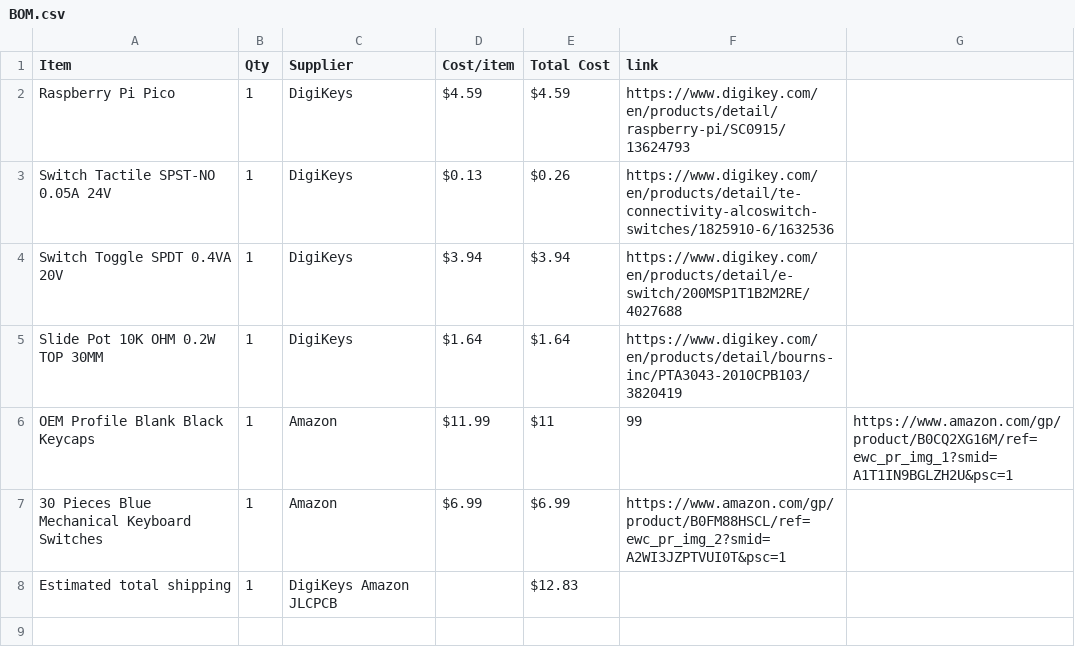
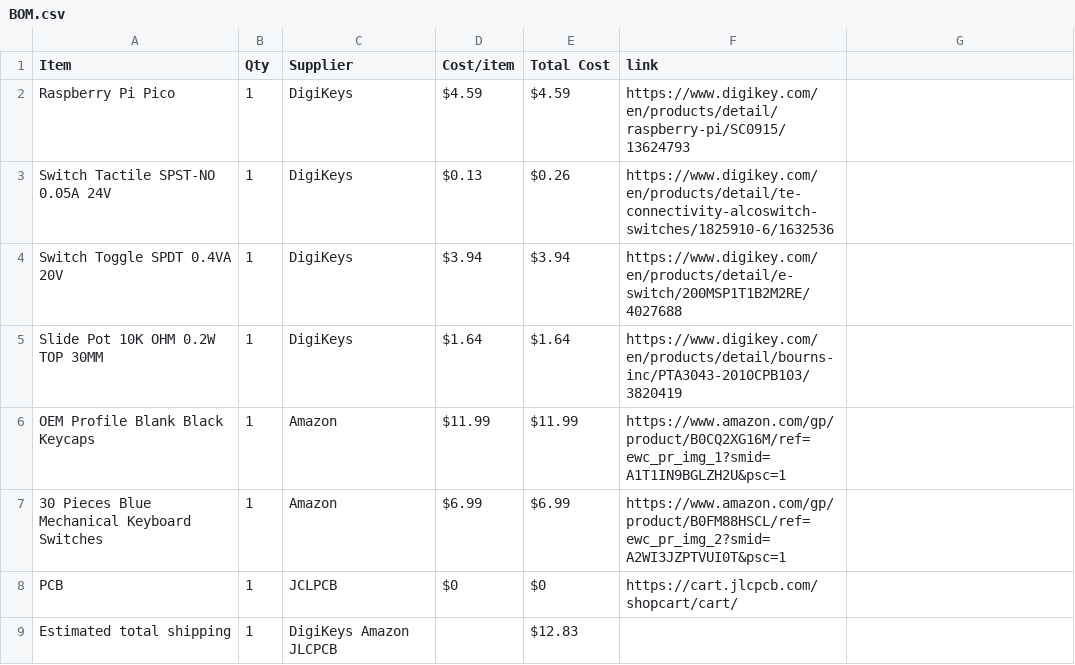
Before and after one commit to yuseitanabe2010-code/HalfLifeWeek3, a CSV file: BOM.csv, drawn as a sheet.

Commit message:
Update BOM.csv

```diff
--- a/BOM.csv
+++ b/BOM.csv
@@ -5,4 +5,5 @@ Switch Toggle SPDT 0.4VA 20V,1,DigiKeys,$3.94,$3.94,https://www.digikey.com/en/p
 Slide Pot 10K OHM 0.2W TOP 30MM,1,DigiKeys,$1.64,$1.64,https://www.digikey.com/en/products/detail/bourns-inc/PTA3043-2010CPB103/3820419
-OEM Profile Blank Black Keycaps,1,Amazon,$11.99,$11,99,https://www.amazon.com/gp/product/B0CQ2XG16M/ref=ewc_pr_img_1?smid=A1T1IN9BGLZH2U&psc=1
+OEM Profile Blank Black Keycaps,1,Amazon,$11.99,$11.99,https://www.amazon.com/gp/product/B0CQ2XG16M/ref=ewc_pr_img_1?smid=A1T1IN9BGLZH2U&psc=1
 30 Pieces Blue Mechanical Keyboard Switches,1,Amazon,$6.99,$6.99,https://www.amazon.com/gp/product/B0FM88HSCL/ref=ewc_pr_img_2?smid=A2WI3JZPTVUI0T&psc=1
+PCB,1,JCLPCB,$0,$0,https://cart.jlcpcb.com/shopcart/cart/
 Estimated total shipping,1,DigiKeys Amazon JLCPCB,,$12.83,
```
